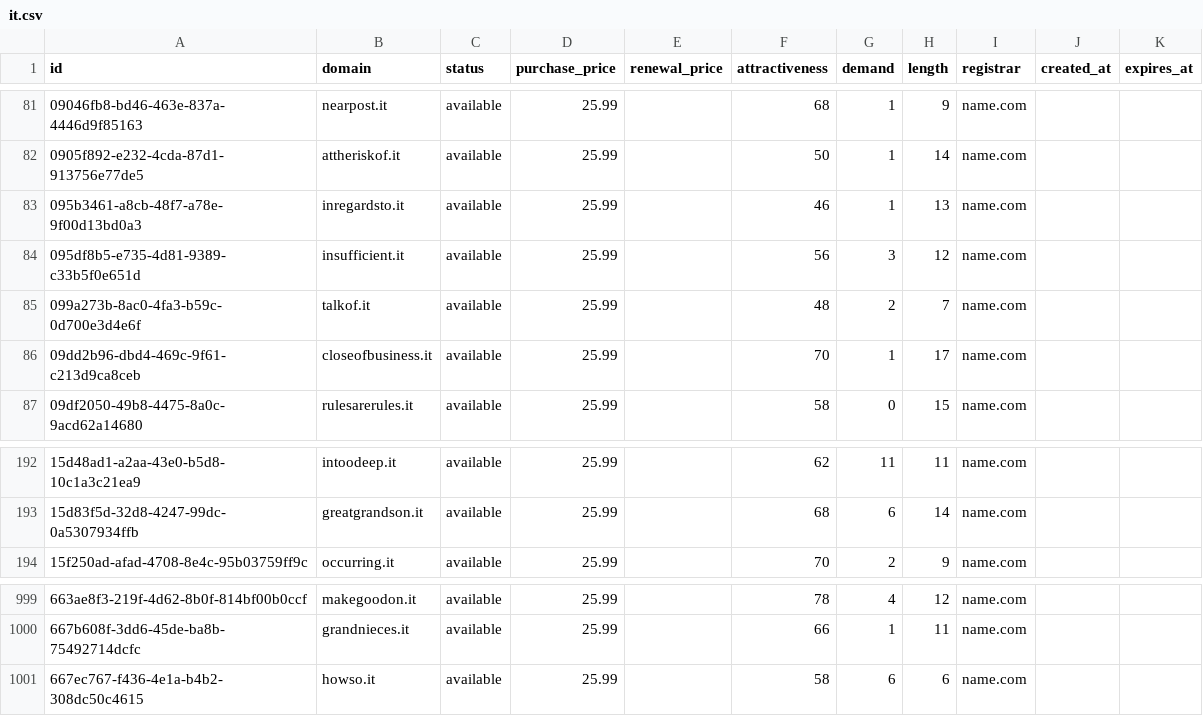
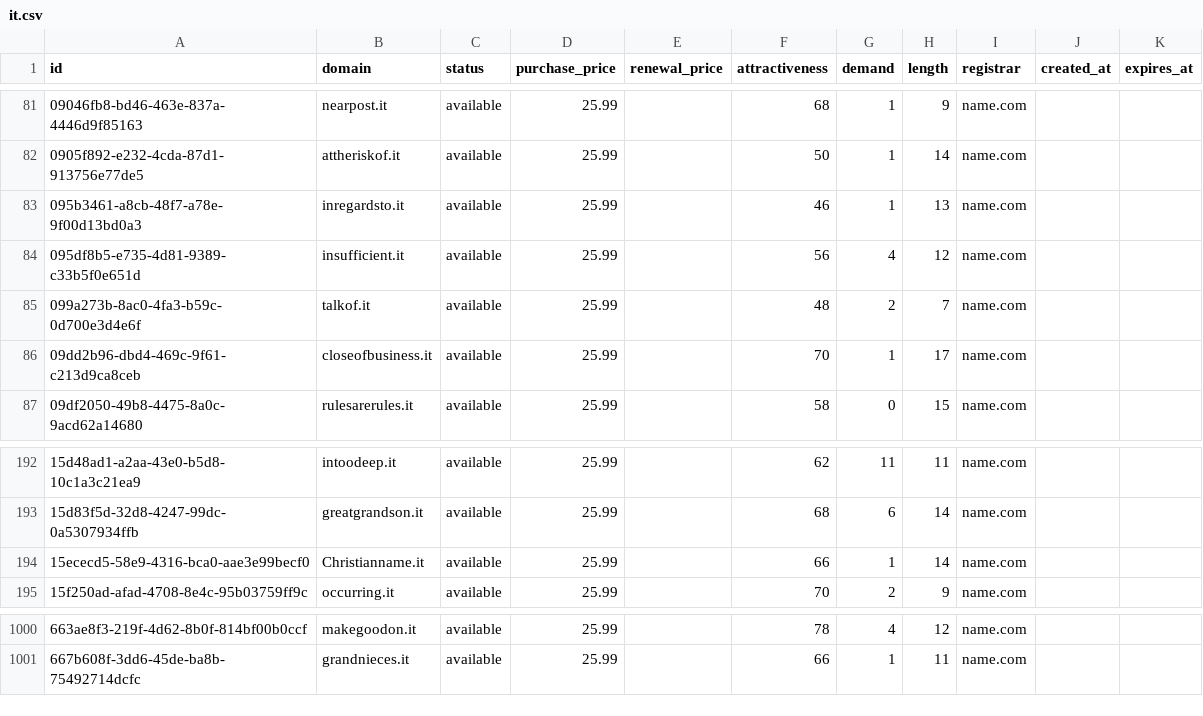
Before and after one commit to UniqueDomains/it-oneword-domains, a CSV file: it.csv, drawn as a sheet; only a part is shown, gaps mark what is left out.

Commit message:
Domains update

```diff
--- a/it.csv
+++ b/it.csv
@@ -83,3 +83,3 @@ id,domain,status,purchase_price,renewal_price,attractiveness,demand,length,regis
 095b3461-a8cb-48f7-a78e-9f00d13bd0a3,inregardsto.it,available,25.99,,46,1,13,name.com,,
-095df8b5-e735-4d81-9389-c33b5f0e651d,insufficient.it,available,25.99,,56,3,12,name.com,,
+095df8b5-e735-4d81-9389-c33b5f0e651d,insufficient.it,available,25.99,,56,4,12,name.com,,
 099a273b-8ac0-4fa3-b59c-0d700e3d4e6f,talkof.it,available,25.99,,48,2,7,name.com,,
@@ -193,2 +193,3 @@ id,domain,status,purchase_price,renewal_price,attractiveness,demand,length,regis
 15d83f5d-32d8-4247-99dc-0a5307934ffb,greatgrandson.it,available,25.99,,68,6,14,name.com,,
+15ececd5-58e9-4316-bca0-aae3e99becf0,Christianname.it,available,25.99,,66,1,14,name.com,,
 15f250ad-afad-4708-8e4c-95b03759ff9c,occurring.it,available,25.99,,70,2,9,name.com,,
@@ -1000,2 +1001 @@ id,domain,status,purchase_price,renewal_price,attractiveness,demand,length,regis
 667b608f-3dd6-45de-ba8b-75492714dcfc,grandnieces.it,available,25.99,,66,1,11,name.com,,
-667ec767-f436-4e1a-b4b2-308dc50c4615,howso.it,available,25.99,,58,6,6,name.com,,
```
Also changed, not shown: 1 other file.
